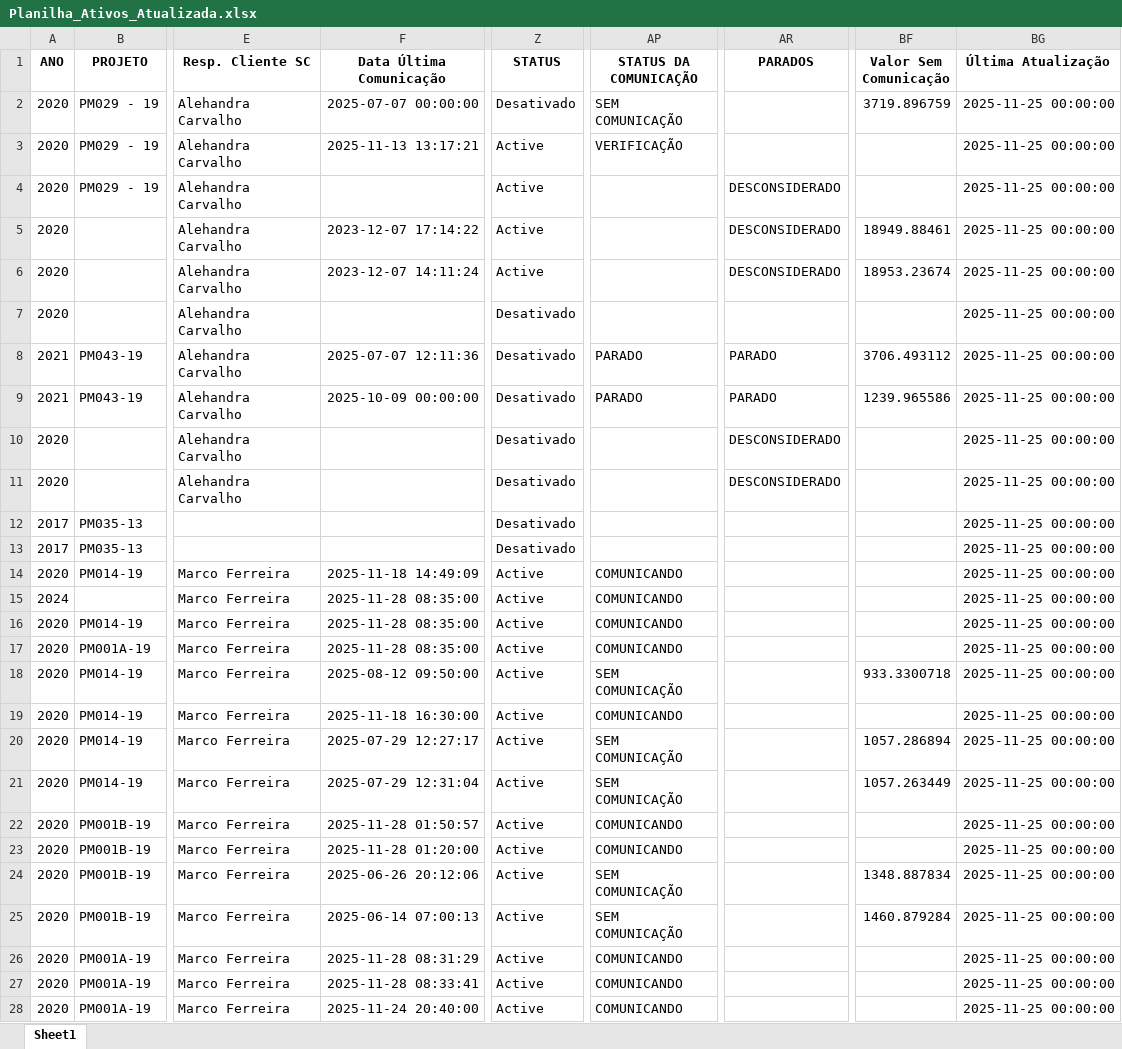
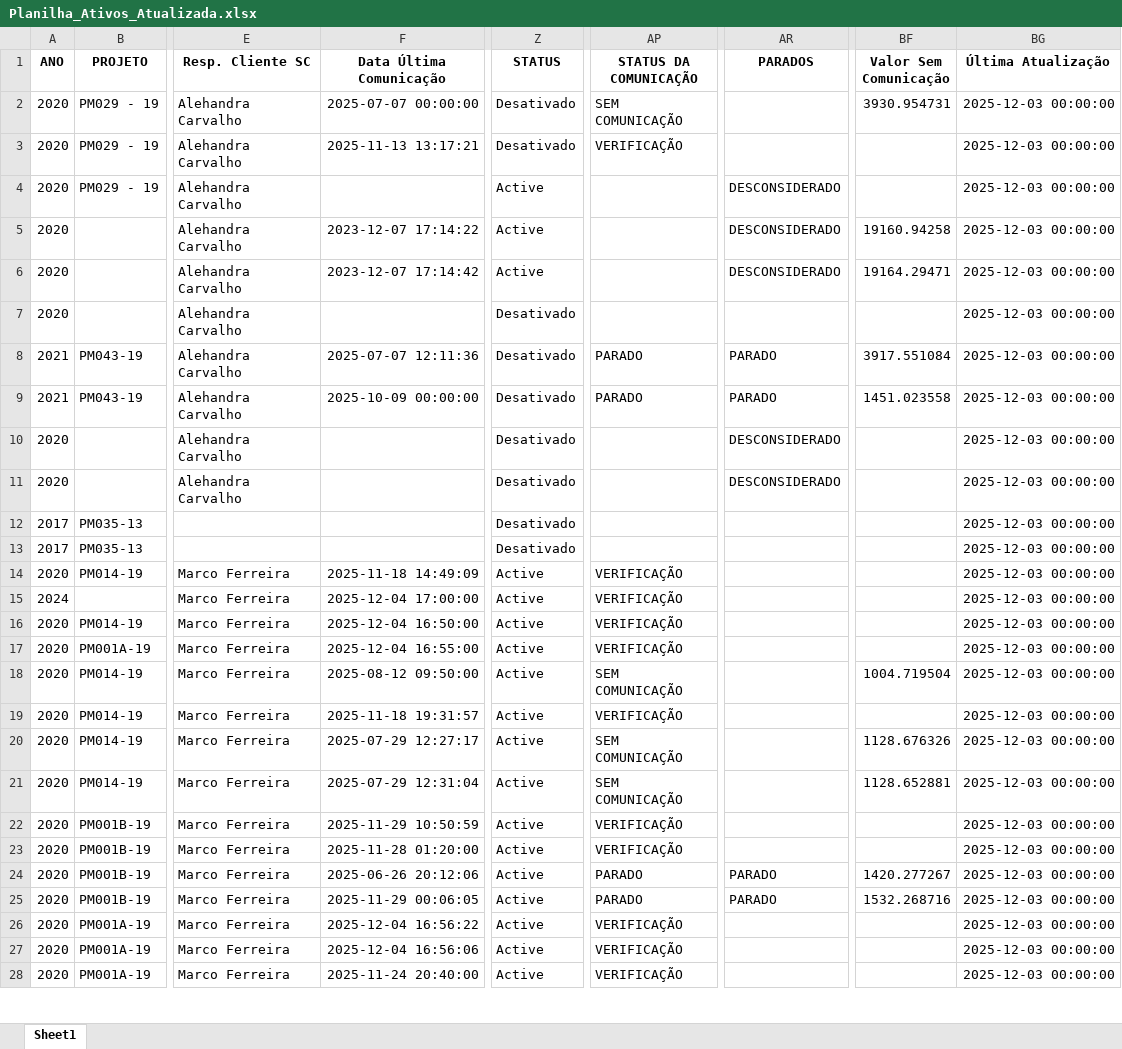
Before and after one commit to Darlan-Monteiro/STATUS-DE-COMUNICACAO, an Excel workbook: Planilha_Ativos_Atualizada.xlsx, sheet Sheet1, drawn as a sheet; only a part is shown, gaps mark what is left out; values as stored, in another font and other column widths than the file's, no borders; the diff covers the shown part only; the diff names each change by its address in the sheet, - before the commit and + after, or states it on an @@ line.

```diff
--- a/Planilha_Ativos_Atualizada.xlsx (sheet Sheet1)
+++ b/Planilha_Ativos_Atualizada.xlsx (sheet Sheet1)
-BF2 (Valor Sem Comunicação): 3719.896759
+BF2 (Valor Sem Comunicação): 3930.954731
-BG2:BG28 (Última Atualização): 2025-11-25 00:00:00
+BG2:BG28 (Última Atualização): 2025-12-03 00:00:00
-Z3 (STATUS): Active
+Z3 (STATUS): Desativado
-BF5 (Valor Sem Comunicação): 18949.88461
+BF5 (Valor Sem Comunicação): 19160.94258
-F6 (Data Última Comunicação): 2023-12-07 14:11:24
+F6 (Data Última Comunicação): 2023-12-07 17:14:42
-BF6 (Valor Sem Comunicação): 18953.23674
+BF6 (Valor Sem Comunicação): 19164.29471
-BF8 (Valor Sem Comunicação): 3706.493112
+BF8 (Valor Sem Comunicação): 3917.551084
-BF9 (Valor Sem Comunicação): 1239.965586
+BF9 (Valor Sem Comunicação): 1451.023558
-AP14:AP17 (STATUS DA COMUNICAÇÃO): COMUNICANDO
+AP14:AP17 (STATUS DA COMUNICAÇÃO): VERIFICAÇÃO
-F15 (Data Última Comunicação): 2025-11-28 08:35:00
+F15 (Data Última Comunicação): 2025-12-04 17:00:00
-F16 (Data Última Comunicação): 2025-11-28 08:35:00
+F16 (Data Última Comunicação): 2025-12-04 16:50:00
-F17 (Data Última Comunicação): 2025-11-28 08:35:00
+F17 (Data Última Comunicação): 2025-12-04 16:55:00
-BF18 (Valor Sem Comunicação): 933.3300718
+BF18 (Valor Sem Comunicação): 1004.719504
-F19 (Data Última Comunicação): 2025-11-18 16:30:00
+F19 (Data Última Comunicação): 2025-11-18 19:31:57
-AP19 (STATUS DA COMUNICAÇÃO): COMUNICANDO
+AP19 (STATUS DA COMUNICAÇÃO): VERIFICAÇÃO
-BF20 (Valor Sem Comunicação): 1057.286894
+BF20 (Valor Sem Comunicação): 1128.676326
-BF21 (Valor Sem Comunicação): 1057.263449
+BF21 (Valor Sem Comunicação): 1128.652881
-F22 (Data Última Comunicação): 2025-11-28 01:50:57
+F22 (Data Última Comunicação): 2025-11-29 10:50:59
-AP22:AP23 (STATUS DA COMUNICAÇÃO): COMUNICANDO
+AP22:AP23 (STATUS DA COMUNICAÇÃO): VERIFICAÇÃO
-AP24:AP25 (STATUS DA COMUNICAÇÃO): SEM COMUNICAÇÃO
+AP24:AP25 (STATUS DA COMUNICAÇÃO): PARADO
-AR24:AR25 (PARADOS): (empty)
+AR24:AR25 (PARADOS): PARADO
-BF24 (Valor Sem Comunicação): 1348.887834
+BF24 (Valor Sem Comunicação): 1420.277267
-F25 (Data Última Comunicação): 2025-06-14 07:00:13
+F25 (Data Última Comunicação): 2025-11-29 00:06:05
-BF25 (Valor Sem Comunicação): 1460.879284
+BF25 (Valor Sem Comunicação): 1532.268716
-F26 (Data Última Comunicação): 2025-11-28 08:31:29
+F26 (Data Última Comunicação): 2025-12-04 16:56:22
-AP26:AP28 (STATUS DA COMUNICAÇÃO): COMUNICANDO
+AP26:AP28 (STATUS DA COMUNICAÇÃO): VERIFICAÇÃO
-F27 (Data Última Comunicação): 2025-11-28 08:33:41
+F27 (Data Última Comunicação): 2025-12-04 16:56:06
```
Also changed, not shown: 1223 edited cells and cell formats elsewhere in this sheet, clientes.xlsx, 40 other files.
